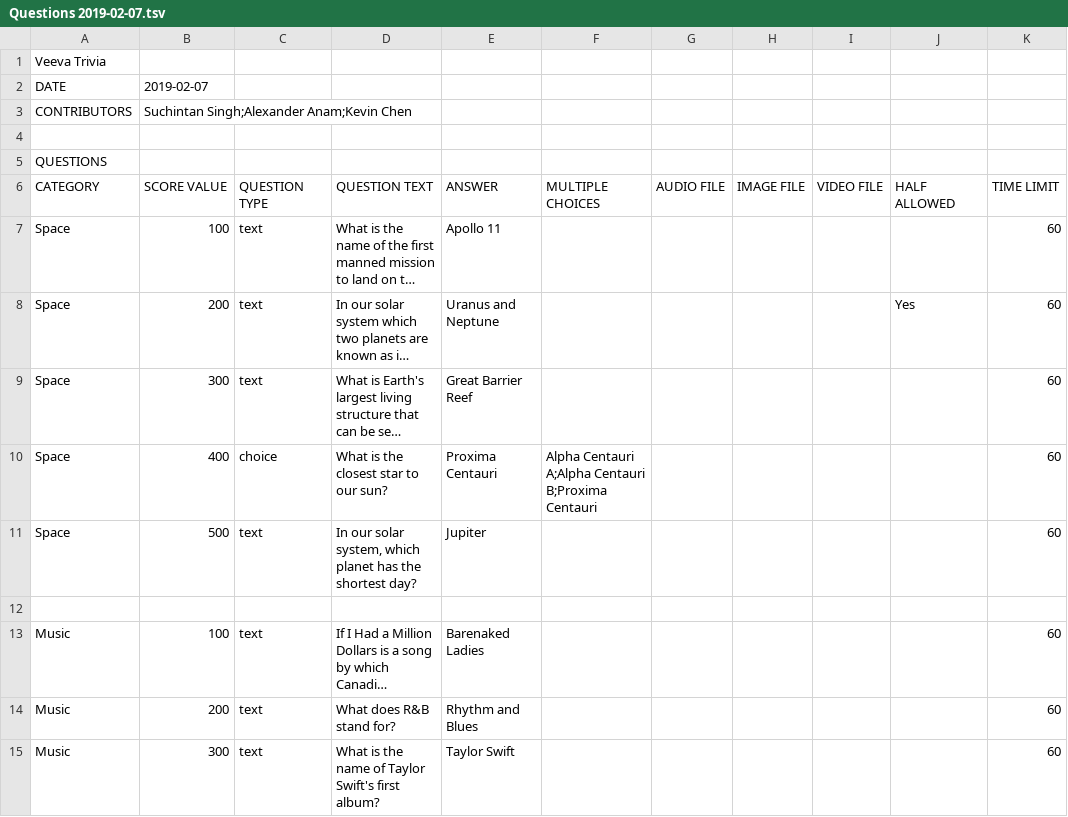
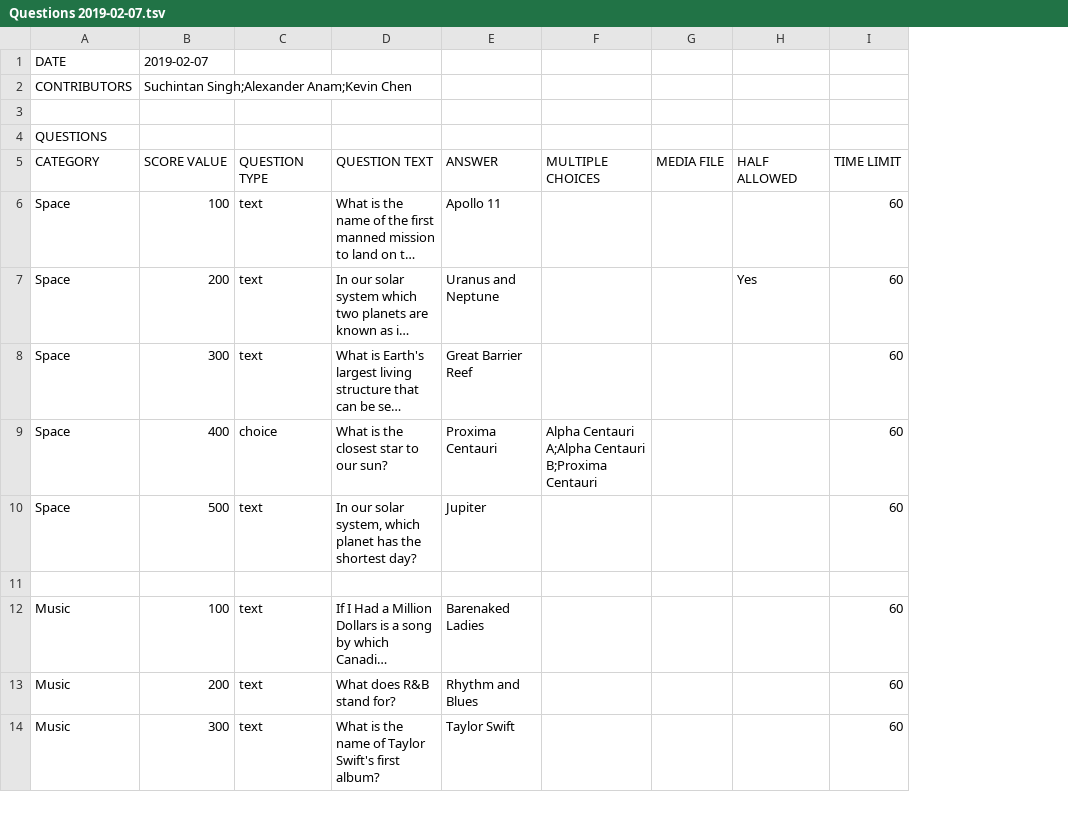
Before and after one commit to k39chen/TriviaApp, a TSV file: 2019-02-07/Questions 2019-02-07.tsv, drawn as a sheet; only a part is shown; long unchanged cells end in …; removed rows and columns are numbered as before the commit, all else as after; the diff names each change by its address in the sheet, - before the commit and + after, or states it on an @@ line.

Commit message:
Condensed all media file types to be auto-computed based on provided extension

```diff
--- a/2019-02-07/Questions 2019-02-07.tsv
+++ b/2019-02-07/Questions 2019-02-07.tsv
-column H (IMAGE FILE), empty
-column I (VIDEO FILE), empty
-row 1: Veeva Trivia
-G5: AUDIO FILE
+G5: MEDIA FILE
```
Also changed, not shown: 1 other file.
